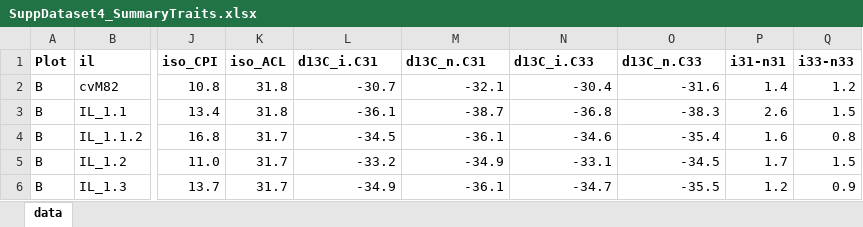
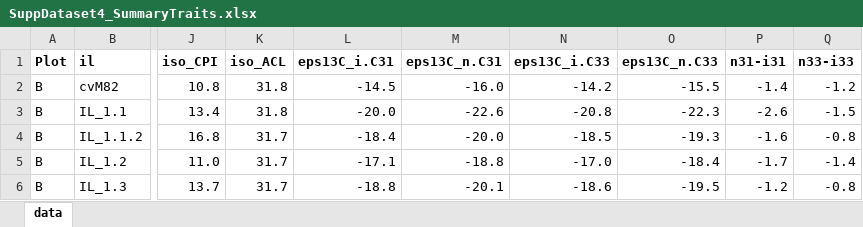
Before and after one commit to aldbender/13C-heritability, an Excel workbook: linear_modeling/SuppDataset4_SummaryTraits.xlsx, sheet data, drawn as a sheet; only a part is shown, gaps mark what is left out; values as stored, in another font and other column widths than the file's, no borders; the diff covers the shown part only; the diff names each change by its address in the sheet, - before the commit and + after, or states it on an @@ line.

```diff
--- a/linear_modeling/SuppDataset4_SummaryTraits.xlsx (sheet data)
+++ b/linear_modeling/SuppDataset4_SummaryTraits.xlsx (sheet data)
-L1: d13C_i.C31
+L1: eps13C_i.C31
-M1: d13C_n.C31
+M1: eps13C_n.C31
-N1: d13C_i.C33
+N1: eps13C_i.C33
-O1: d13C_n.C33
+O1: eps13C_n.C33
-P1: i31-n31
+P1: n31-i31
-Q1: i33-n33
+Q1: n33-i33
-L2 (eps13C_i.C31): -30.7
+L2 (eps13C_i.C31): -14.5
-M2 (eps13C_n.C31): -32.1
+M2 (eps13C_n.C31): -16.0
-N2 (eps13C_i.C33): -30.4
+N2 (eps13C_i.C33): -14.2
-O2 (eps13C_n.C33): -31.6
+O2 (eps13C_n.C33): -15.5
-P2 (n31-i31): 1.4
+P2 (n31-i31): -1.4
-Q2 (n33-i33): 1.2
+Q2 (n33-i33): -1.2
-L3 (eps13C_i.C31): -36.1
+L3 (eps13C_i.C31): -20.0
-M3 (eps13C_n.C31): -38.7
+M3 (eps13C_n.C31): -22.6
-N3 (eps13C_i.C33): -36.8
+N3 (eps13C_i.C33): -20.8
-O3 (eps13C_n.C33): -38.3
+O3 (eps13C_n.C33): -22.3
-P3 (n31-i31): 2.6
+P3 (n31-i31): -2.6
-Q3 (n33-i33): 1.5
+Q3 (n33-i33): -1.5
-L4 (eps13C_i.C31): -34.5
+L4 (eps13C_i.C31): -18.4
-M4 (eps13C_n.C31): -36.1
+M4 (eps13C_n.C31): -20.0
-N4 (eps13C_i.C33): -34.6
+N4 (eps13C_i.C33): -18.5
-O4 (eps13C_n.C33): -35.4
+O4 (eps13C_n.C33): -19.3
-P4 (n31-i31): 1.6
+P4 (n31-i31): -1.6
-Q4 (n33-i33): 0.8
+Q4 (n33-i33): -0.8
-L5 (eps13C_i.C31): -33.2
+L5 (eps13C_i.C31): -17.1
-M5 (eps13C_n.C31): -34.9
+M5 (eps13C_n.C31): -18.8
-N5 (eps13C_i.C33): -33.1
+N5 (eps13C_i.C33): -17.0
-O5 (eps13C_n.C33): -34.5
+O5 (eps13C_n.C33): -18.4
-P5 (n31-i31): 1.7
+P5 (n31-i31): -1.7
-Q5 (n33-i33): 1.5
+Q5 (n33-i33): -1.4
-L6 (eps13C_i.C31): -34.9
+L6 (eps13C_i.C31): -18.8
-M6 (eps13C_n.C31): -36.1
+M6 (eps13C_n.C31): -20.1
-N6 (eps13C_i.C33): -34.7
+N6 (eps13C_i.C33): -18.6
-O6 (eps13C_n.C33): -35.5
+O6 (eps13C_n.C33): -19.5
-P6 (n31-i31): 1.2
+P6 (n31-i31): -1.2
-Q6 (n33-i33): 0.9
+Q6 (n33-i33): -0.8
```
Also changed, not shown: 1130 edited cells elsewhere in this sheet, 1 other file.
